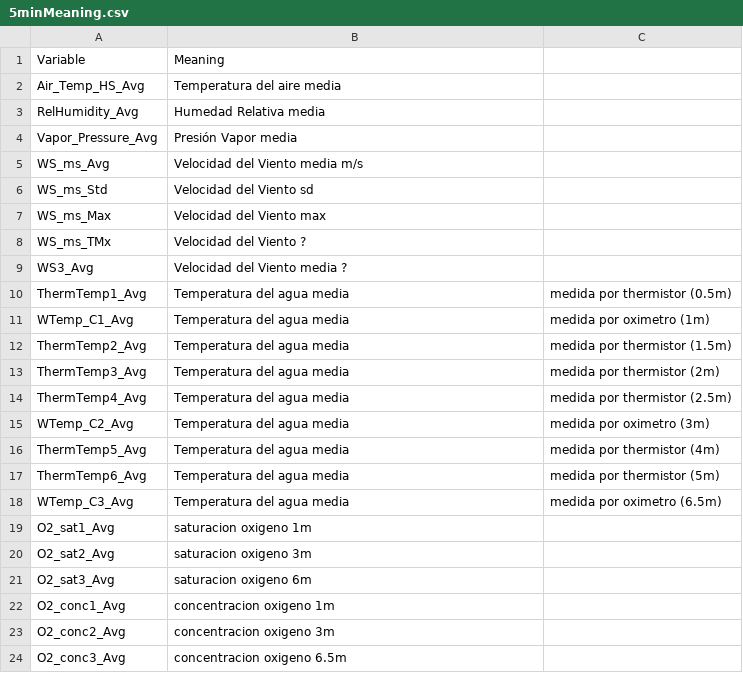
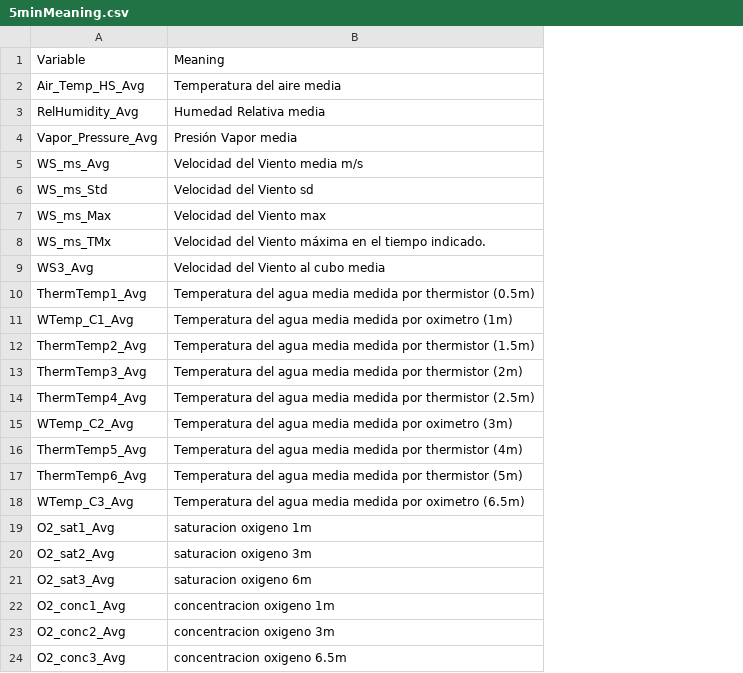
Before and after one commit to SMARTLAGOON/SMLG_Buoy_Data, a CSV file: GPRS/5minMeaning.csv, drawn as a sheet; the diff names each change by its address in the sheet, - before the commit and + after, or states it on an @@ line.

```diff
--- a/GPRS/5minMeaning.csv
+++ b/GPRS/5minMeaning.csv
-column C, rows 10-18: medida por thermistor (0.5m) | medida por oximetro (1m) | medida por thermistor (1.5m) | medida por thermistor (2m) | medida por thermistor (2.5m) | medida por oximetro (3m) | medida por thermistor (4m) | medida por thermistor (5m) | medida por oximetro (6.5m)
-B8: Velocidad del Viento ?
+B8: Velocidad del Viento máxima en el tiempo indicado.
-B9: Velocidad del Viento media ?
+B9: Velocidad del Viento al cubo media
-B10: Temperatura del agua media
+B10: Temperatura del agua media medida por thermistor (0.5m)
-B11: Temperatura del agua media
+B11: Temperatura del agua media medida por oximetro (1m)
-B12: Temperatura del agua media
+B12: Temperatura del agua media medida por thermistor (1.5m)
-B13: Temperatura del agua media
+B13: Temperatura del agua media medida por thermistor (2m)
-B14: Temperatura del agua media
+B14: Temperatura del agua media medida por thermistor (2.5m)
-B15: Temperatura del agua media
+B15: Temperatura del agua media medida por oximetro (3m)
-B16: Temperatura del agua media
+B16: Temperatura del agua media medida por thermistor (4m)
-B17: Temperatura del agua media
+B17: Temperatura del agua media medida por thermistor (5m)
-B18: Temperatura del agua media
+B18: Temperatura del agua media medida por oximetro (6.5m)
```
Also changed, not shown: GPRS/60minMeaning.csv.
